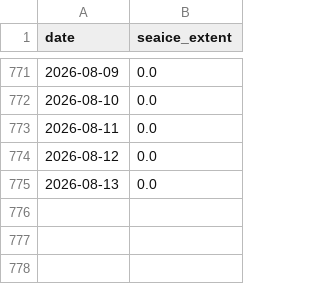
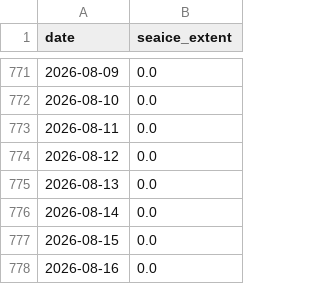
Before and after one commit to PSMFC-FIN/alaska-seaice, a CSV file: data/nrt_extent_NorthernBering.csv, drawn as a sheet; only a part is shown, gaps mark what is left out; the diff names each change by its address in the sheet, - before the commit and + after, or states it on an @@ line.

```diff
--- a/data/nrt_extent_NorthernBering.csv
+++ b/data/nrt_extent_NorthernBering.csv
+row 776: 2026-08-14 | 0.0
+row 777: 2026-08-15 | 0.0
+row 778: 2026-08-16 | 0.0
```
Also changed, not shown: data/nrt_extent_AlaskanArctic.csv, data/nrt_extent_EasternBering.csv, 1 other file.
